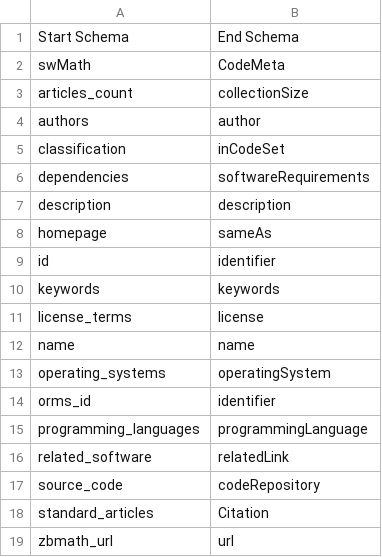
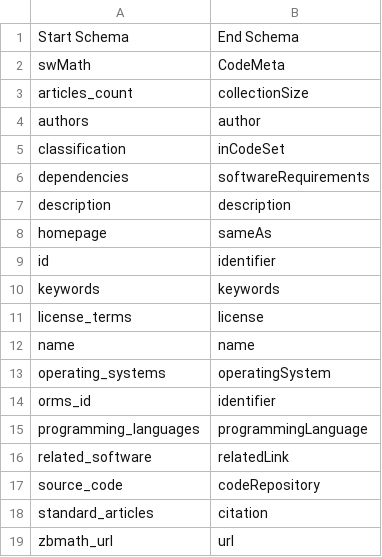
Before and after one commit to MaRDI4NFDI/swMATH4EOSC, a CSV file: user_documentation/swmath_to_codemeta.csv, drawn as a sheet.

Commit message:
lowercase the Citation as displayed in https://codemeta.github.io/terms/

```diff
--- a/user_documentation/swmath_to_codemeta.csv
+++ b/user_documentation/swmath_to_codemeta.csv
@@ -17,3 +17,3 @@ related_software,relatedLink
 source_code,codeRepository
-standard_articles,Citation
+standard_articles,citation
 zbmath_url,url
```
